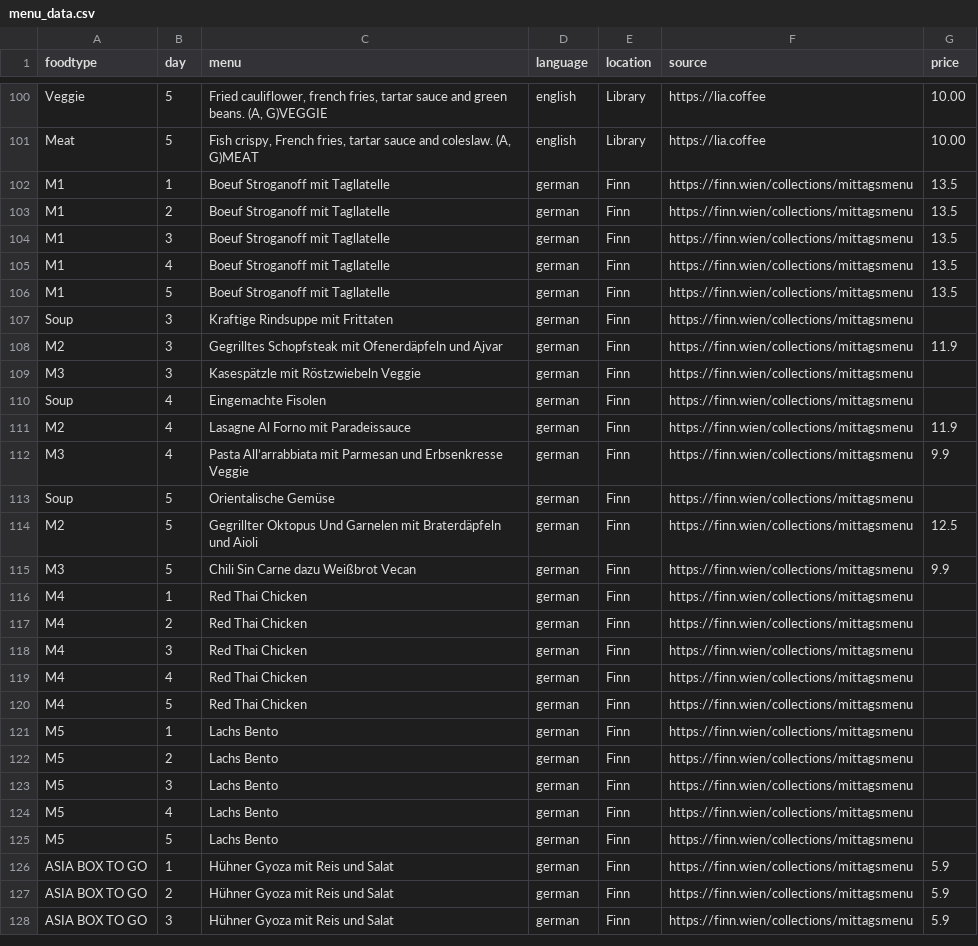
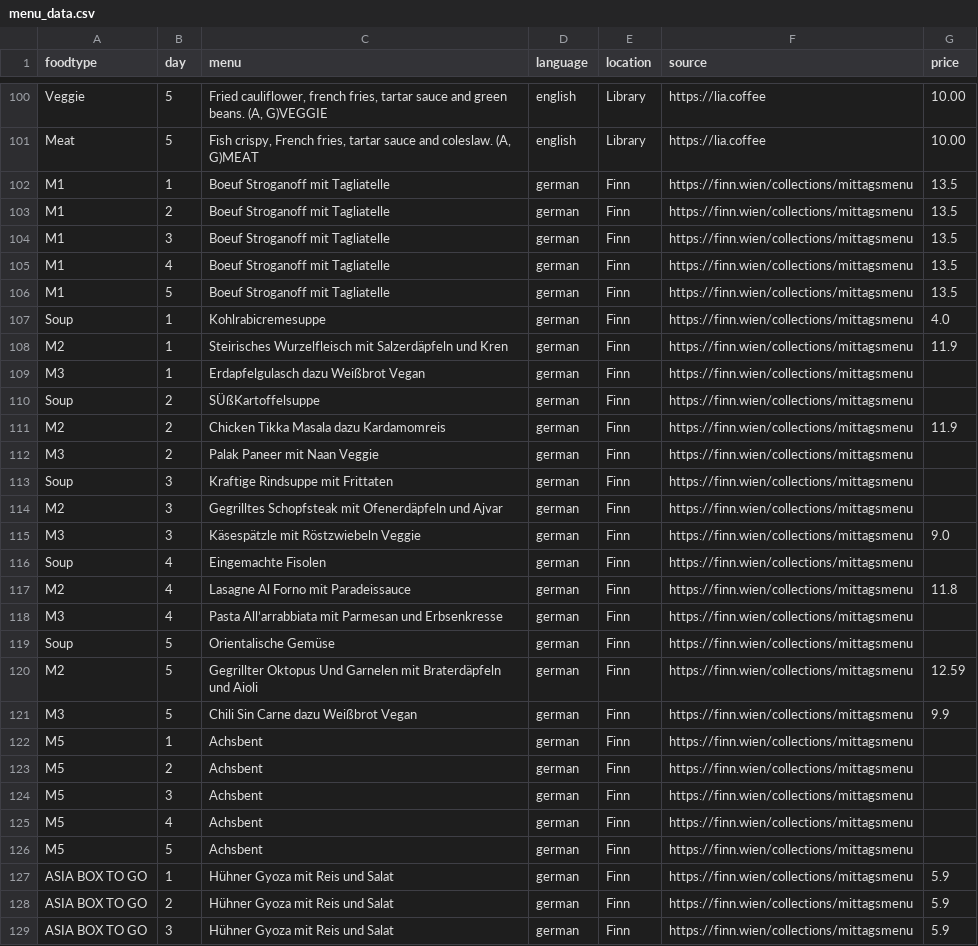
Before and after one commit to maxmheinze/menuscrape, a CSV file: menu_data.csv, drawn as a sheet; only a part is shown, gaps mark what is left out; the diff covers the shown part only.

```diff
--- a/menu_data.csv
+++ b/menu_data.csv
@@ -101,26 +101,27 @@ Veggie,5," Fried cauliflower, french fries, tartar sauce and green beans. (A, G)
 Meat,5,"Fish crispy, French fries, tartar sauce and coleslaw. (A, G)MEAT",english,Library,https://lia.coffee,10.00
-M1,1,Boeuf Stroganoff mit Tagllatelle,german,Finn,https://finn.wien/collections/mittagsmenu,13.5
-M1,2,Boeuf Stroganoff mit Tagllatelle,german,Finn,https://finn.wien/collections/mittagsmenu,13.5
-M1,3,Boeuf Stroganoff mit Tagllatelle,german,Finn,https://finn.wien/collections/mittagsmenu,13.5
-M1,4,Boeuf Stroganoff mit Tagllatelle,german,Finn,https://finn.wien/collections/mittagsmenu,13.5
-M1,5,Boeuf Stroganoff mit Tagllatelle,german,Finn,https://finn.wien/collections/mittagsmenu,13.5
+M1,1,Boeuf Stroganoff mit Tagliatelle,german,Finn,https://finn.wien/collections/mittagsmenu,13.5
+M1,2,Boeuf Stroganoff mit Tagliatelle,german,Finn,https://finn.wien/collections/mittagsmenu,13.5
+M1,3,Boeuf Stroganoff mit Tagliatelle,german,Finn,https://finn.wien/collections/mittagsmenu,13.5
+M1,4,Boeuf Stroganoff mit Tagliatelle,german,Finn,https://finn.wien/collections/mittagsmenu,13.5
+M1,5,Boeuf Stroganoff mit Tagliatelle,german,Finn,https://finn.wien/collections/mittagsmenu,13.5
+Soup,1,Kohlrabicremesuppe,german,Finn,https://finn.wien/collections/mittagsmenu,4.0
+M2,1,Steirisches Wurzelfleisch mit Salzerdäpfeln und Kren,german,Finn,https://finn.wien/collections/mittagsmenu,11.9
+M3,1,Erdapfelgulasch dazu Weißbrot Vegan,german,Finn,https://finn.wien/collections/mittagsmenu,
+Soup,2,SÜßKartoffelsuppe,german,Finn,https://finn.wien/collections/mittagsmenu,
+M2,2,Chicken Tikka Masala dazu Kardamomreis,german,Finn,https://finn.wien/collections/mittagsmenu,11.9
+M3,2,Palak Paneer mit Naan Veggie,german,Finn,https://finn.wien/collections/mittagsmenu,
 Soup,3,Kraftige Rindsuppe mit Frittaten,german,Finn,https://finn.wien/collections/mittagsmenu,
-M2,3,Gegrilltes Schopfsteak mit Ofenerdäpfeln und Ajvar,german,Finn,https://finn.wien/collections/mittagsmenu,11.9
-M3,3,Kasespätzle mit Röstzwiebeln Veggie,german,Finn,https://finn.wien/collections/mittagsmenu,
+M2,3,Gegrilltes Schopfsteak mit Ofenerdäpfeln und Ajvar,german,Finn,https://finn.wien/collections/mittagsmenu,
+M3,3,Käsespätzle mit Röstzwiebeln Veggie,german,Finn,https://finn.wien/collections/mittagsmenu,9.0
 Soup,4,Eingemachte Fisolen,german,Finn,https://finn.wien/collections/mittagsmenu,
-M2,4,Lasagne Al Forno mit Paradeissauce,german,Finn,https://finn.wien/collections/mittagsmenu,11.9
-M3,4,Pasta All’arrabbiata mit Parmesan und Erbsenkresse Veggie,german,Finn,https://finn.wien/collections/mittagsmenu,9.9
+M2,4,Lasagne Al Forno mit Paradeissauce,german,Finn,https://finn.wien/collections/mittagsmenu,11.8
+M3,4,Pasta All’arrabbiata mit Parmesan und Erbsenkresse,german,Finn,https://finn.wien/collections/mittagsmenu,
 Soup,5,Orientalische Gemüse,german,Finn,https://finn.wien/collections/mittagsmenu,
-M2,5,Gegrillter Oktopus Und Garnelen mit Braterdäpfeln und Aioli,german,Finn,https://finn.wien/collections/mittagsmenu,12.5
-M3,5,Chili Sin Carne dazu Weißbrot Vecan,german,Finn,https://finn.wien/collections/mittagsmenu,9.9
-M4,1,Red Thai Chicken,german,Finn,https://finn.wien/collections/mittagsmenu,
-M4,2,Red Thai Chicken,german,Finn,https://finn.wien/collections/mittagsmenu,
-M4,3,Red Thai Chicken,german,Finn,https://finn.wien/collections/mittagsmenu,
-M4,4,Red Thai Chicken,german,Finn,https://finn.wien/collections/mittagsmenu,
-M4,5,Red Thai Chicken,german,Finn,https://finn.wien/collections/mittagsmenu,
-M5,1,Lachs Bento,german,Finn,https://finn.wien/collections/mittagsmenu,
-M5,2,Lachs Bento,german,Finn,https://finn.wien/collections/mittagsmenu,
-M5,3,Lachs Bento,german,Finn,https://finn.wien/collections/mittagsmenu,
-M5,4,Lachs Bento,german,Finn,https://finn.wien/collections/mittagsmenu,
-M5,5,Lachs Bento,german,Finn,https://finn.wien/collections/mittagsmenu,
+M2,5,Gegrillter Oktopus Und Garnelen mit Braterdäpfeln und Aioli,german,Finn,https://finn.wien/collections/mittagsmenu,12.59
+M3,5,Chili Sin Carne dazu Weißbrot Vegan,german,Finn,https://finn.wien/collections/mittagsmenu,9.9
+M5,1,Achsbent,german,Finn,https://finn.wien/collections/mittagsmenu,
+M5,2,Achsbent,german,Finn,https://finn.wien/collections/mittagsmenu,
+M5,3,Achsbent,german,Finn,https://finn.wien/collections/mittagsmenu,
+M5,4,Achsbent,german,Finn,https://finn.wien/collections/mittagsmenu,
+M5,5,Achsbent,german,Finn,https://finn.wien/collections/mittagsmenu,
 ASIA BOX TO GO,1,Hühner Gyoza mit Reis und Salat,german,Finn,https://finn.wien/collections/mittagsmenu,5.9
```
Also changed, not shown: 6 added rows, 5 removed rows and 12 edited cells elsewhere in this file, 2 other files.
